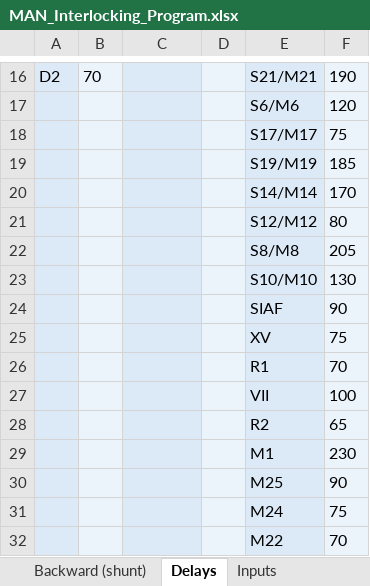
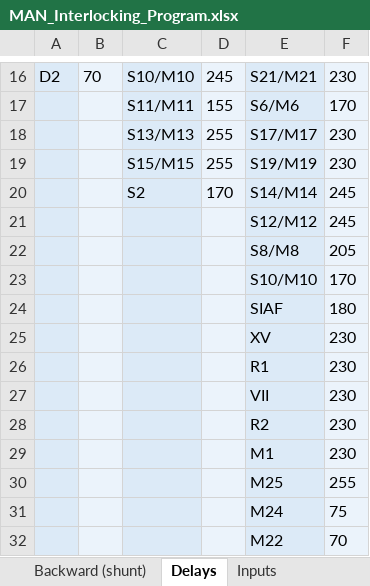
Before and after one commit to 7diogo-luis/ZIRCON, an Excel workbook: stations/output/MAN_Interlocking_Program.xlsx, sheet Delays, drawn as a sheet; only a part is shown, gaps mark what is left out; values as stored, in another font and other column widths than the file's, no borders; removed rows and columns are numbered as before the commit, all else as after; the diff covers the shown part only; the diff names each change by its address in the sheet, - before the commit and + after, or states it on an @@ line.

```diff
--- a/stations/output/MAN_Interlocking_Program.xlsx (sheet Delays)
+++ b/stations/output/MAN_Interlocking_Program.xlsx (sheet Delays)
-C16: (empty)
+C16: S10/M10
-D16: (empty)
+D16: 245
-F16: 190
+F16: 230
-row 17:  |  |  |  | S6/M6 | 120
-row 18:  |  |  |  | S17/M17 | 75
-row 19:  |  |  |  | S19/M19 | 185
-row 20:  |  |  |  | S14/M14 | 170
-row 21:  |  |  |  | S12/M12 | 80
+row 17:  |  | S11/M11 | 155 | S6/M6 | 170
+row 18:  |  | S13/M13 | 255 | S17/M17 | 230
+row 19:  |  | S15/M15 | 255 | S19/M19 | 230
+row 20:  |  | S2 | 170 | S14/M14 | 245
+row 21:  |  |  |  | S12/M12 | 245
-F23: 130
+F23: 170
-F24: 90
+F24: 180
-F25: 75
+F25: 230
-F26: 70
+F26: 230
-F27: 100
+F27: 230
-F28: 65
+F28: 230
-F30: 90
+F30: 255
```
Also changed, not shown: 34 edited cells elsewhere in this sheet, sheet Forward (shunt), sheet Inputs, stations/output/CIS_Interlocking_Program.xlsx, stations/output/MAF_Interlocking_Program.xlsx, 9 other files.
